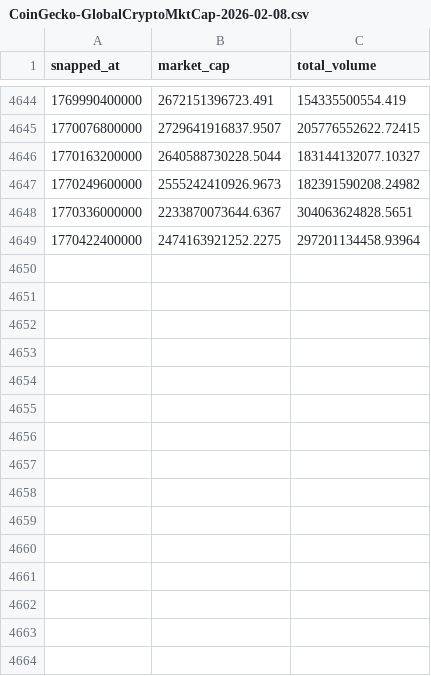
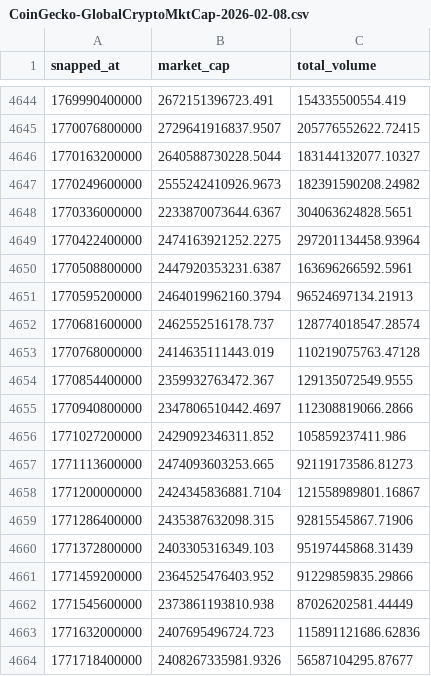
Before and after one commit to Pranger-D/crypto-oikonomos, a CSV file: public/data/CoinGecko-GlobalCryptoMktCap-2026-02-08.csv, drawn as a sheet; only a part is shown, gaps mark what is left out; the diff names each change by its address in the sheet, - before the commit and + after, or states it on an @@ line.

```diff
--- a/public/data/CoinGecko-GlobalCryptoMktCap-2026-02-08.csv
+++ b/public/data/CoinGecko-GlobalCryptoMktCap-2026-02-08.csv
+row 4650: 1770508800000 | 2447920353231.6387 | 163696266592.5961
+row 4651: 1770595200000 | 2464019962160.3794 | 96524697134.21913
+row 4652: 1770681600000 | 2462552516178.737 | 128774018547.28574
+row 4653: 1770768000000 | 2414635111443.019 | 110219075763.47128
+row 4654: 1770854400000 | 2359932763472.367 | 129135072549.9555
+row 4655: 1770940800000 | 2347806510442.4697 | 112308819066.2866
+row 4656: 1771027200000 | 2429092346311.852 | 105859237411.986
+row 4657: 1771113600000 | 2474093603253.665 | 92119173586.81273
+row 4658: 1771200000000 | 2424345836881.7104 | 121558989801.16867
+row 4659: 1771286400000 | 2435387632098.315 | 92815545867.71906
+row 4660: 1771372800000 | 2403305316349.103 | 95197445868.31439
+row 4661: 1771459200000 | 2364525476403.952 | 91229859835.29866
+row 4662: 1771545600000 | 2373861193810.938 | 87026202581.44449
+row 4663: 1771632000000 | 2407695496724.723 | 115891121686.62836
+row 4664: 1771718400000 | 2408267335981.9326 | 56587104295.87677
```
Also changed, not shown: public/data/btc-usd-max.csv.
